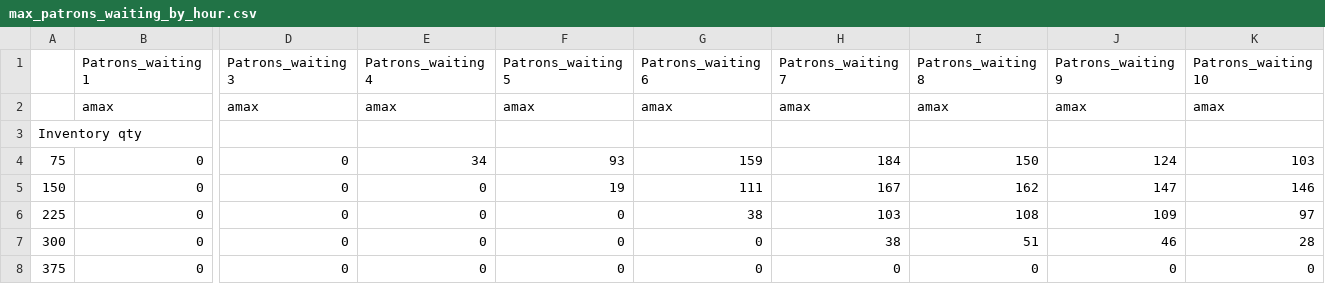
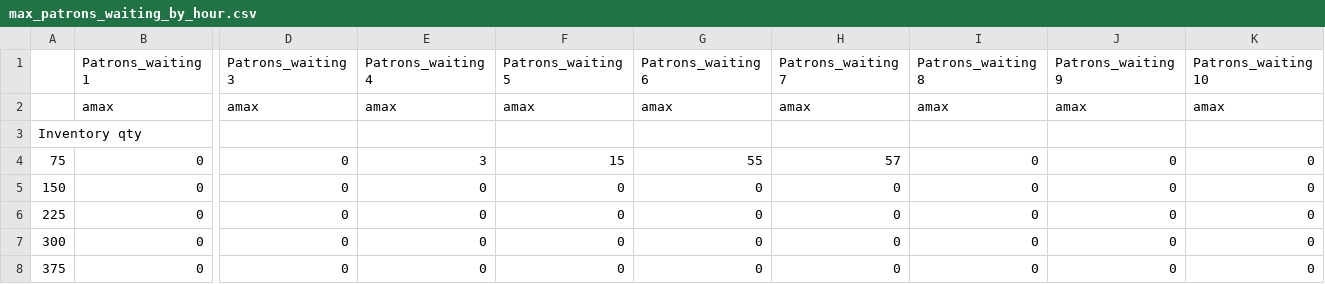
Before and after one commit to sararasmussn/2020Fall_projects, a CSV file: sample_output/20201213/max_patrons_waiting_by_hour.csv, drawn as a sheet; only a part is shown, gaps mark what is left out; the diff names each change by its address in the sheet, - before the commit and + after, or states it on an @@ line.

```diff
--- a/sample_output/20201213/max_patrons_waiting_by_hour.csv
+++ b/sample_output/20201213/max_patrons_waiting_by_hour.csv
-E4 (Patrons_waiting 4): 34
+E4 (Patrons_waiting 4): 3
-F4 (Patrons_waiting 5): 93
+F4 (Patrons_waiting 5): 15
-G4 (Patrons_waiting 6): 159
+G4 (Patrons_waiting 6): 55
-H4 (Patrons_waiting 7): 184
+H4 (Patrons_waiting 7): 57
-I4 (Patrons_waiting 8): 150
+I4 (Patrons_waiting 8): 0
-J4 (Patrons_waiting 9): 124
+J4 (Patrons_waiting 9): 0
-K4 (Patrons_waiting 10): 103
+K4 (Patrons_waiting 10): 0
-F5 (Patrons_waiting 5): 19
+F5 (Patrons_waiting 5): 0
-G5 (Patrons_waiting 6): 111
+G5 (Patrons_waiting 6): 0
-H5 (Patrons_waiting 7): 167
+H5 (Patrons_waiting 7): 0
-I5 (Patrons_waiting 8): 162
+I5 (Patrons_waiting 8): 0
-J5 (Patrons_waiting 9): 147
+J5 (Patrons_waiting 9): 0
-K5 (Patrons_waiting 10): 146
+K5 (Patrons_waiting 10): 0
-G6 (Patrons_waiting 6): 38
+G6 (Patrons_waiting 6): 0
-H6 (Patrons_waiting 7): 103
+H6 (Patrons_waiting 7): 0
-I6 (Patrons_waiting 8): 108
+I6 (Patrons_waiting 8): 0
-J6 (Patrons_waiting 9): 109
+J6 (Patrons_waiting 9): 0
-K6 (Patrons_waiting 10): 97
+K6 (Patrons_waiting 10): 0
-H7 (Patrons_waiting 7): 38
+H7 (Patrons_waiting 7): 0
-I7 (Patrons_waiting 8): 51
+I7 (Patrons_waiting 8): 0
-J7 (Patrons_waiting 9): 46
+J7 (Patrons_waiting 9): 0
-K7 (Patrons_waiting 10): 28
+K7 (Patrons_waiting 10): 0
```
Also changed, not shown: sample_output/20201213/patron_departures.csv, sample_output/20201213/utilization_by_hour.csv, 2 other files.
